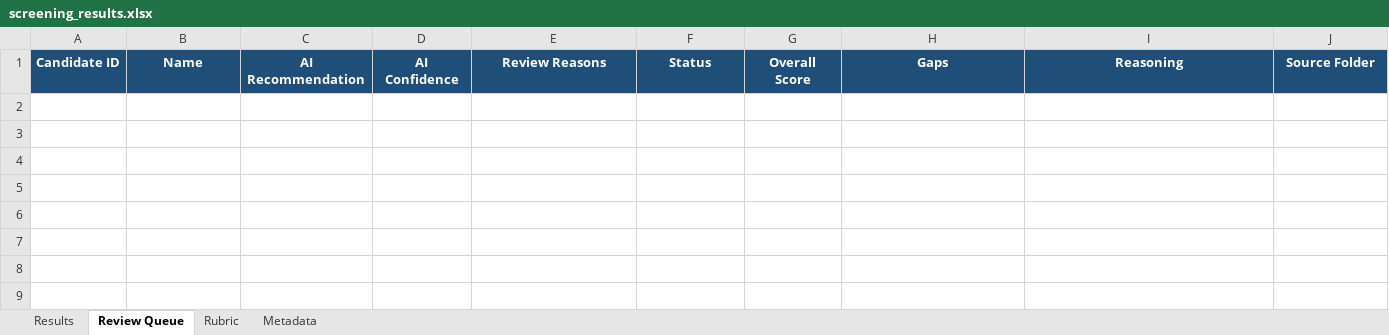
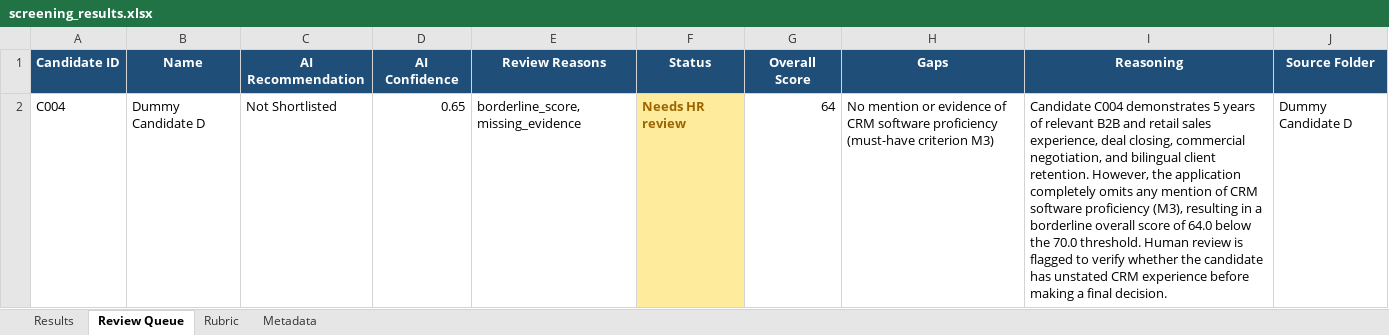
Before and after one commit to zurupream/HR_Agents, an Excel workbook: HR_CandidatesScreening/screening_webapp/data/screening_results.xlsx, sheet Review Queue, drawn as a sheet; values as stored, in another font and other column widths than the file's, no borders; the diff names each change by its address in the sheet, - before the commit and + after, or states it on an @@ line.

```diff
--- a/HR_CandidatesScreening/screening_webapp/data/screening_results.xlsx (sheet Review Queue)
+++ b/HR_CandidatesScreening/screening_webapp/data/screening_results.xlsx (sheet Review Queue)
+row 2: C004 | Dummy Candidate D | Not Shortlisted | 0.65 | borderline_score, missing_evidence | Needs HR review | 64 | No mention or evidence of CRM software proficiency (must-have criterion M3) | Candidate C004 demonstrates 5 years of relevant B2B and retail sales experience, deal closing, commercial negotiation, and bilingual client retention. However, the application completely omits any mention of CRM software proficiency (M3), resulting in a borderline overall score of 64.0 below the 70.0 threshold. Human review is flagged to verify whether the candidate has unstated CRM experience before making a final decision. | Dummy Candidate D
```
Also changed, not shown: sheet Metadata, sheet Results, sheet Rubric, 9 other files.
